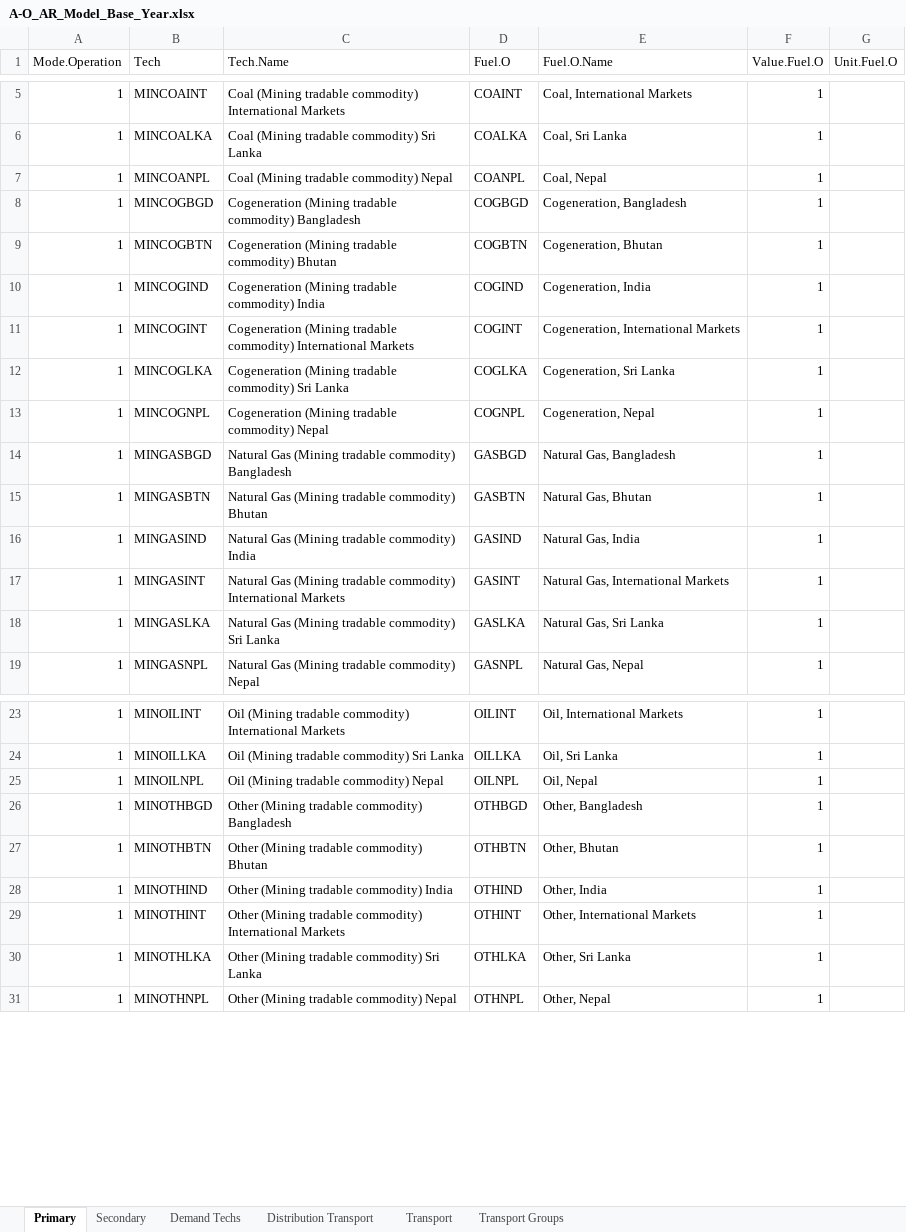
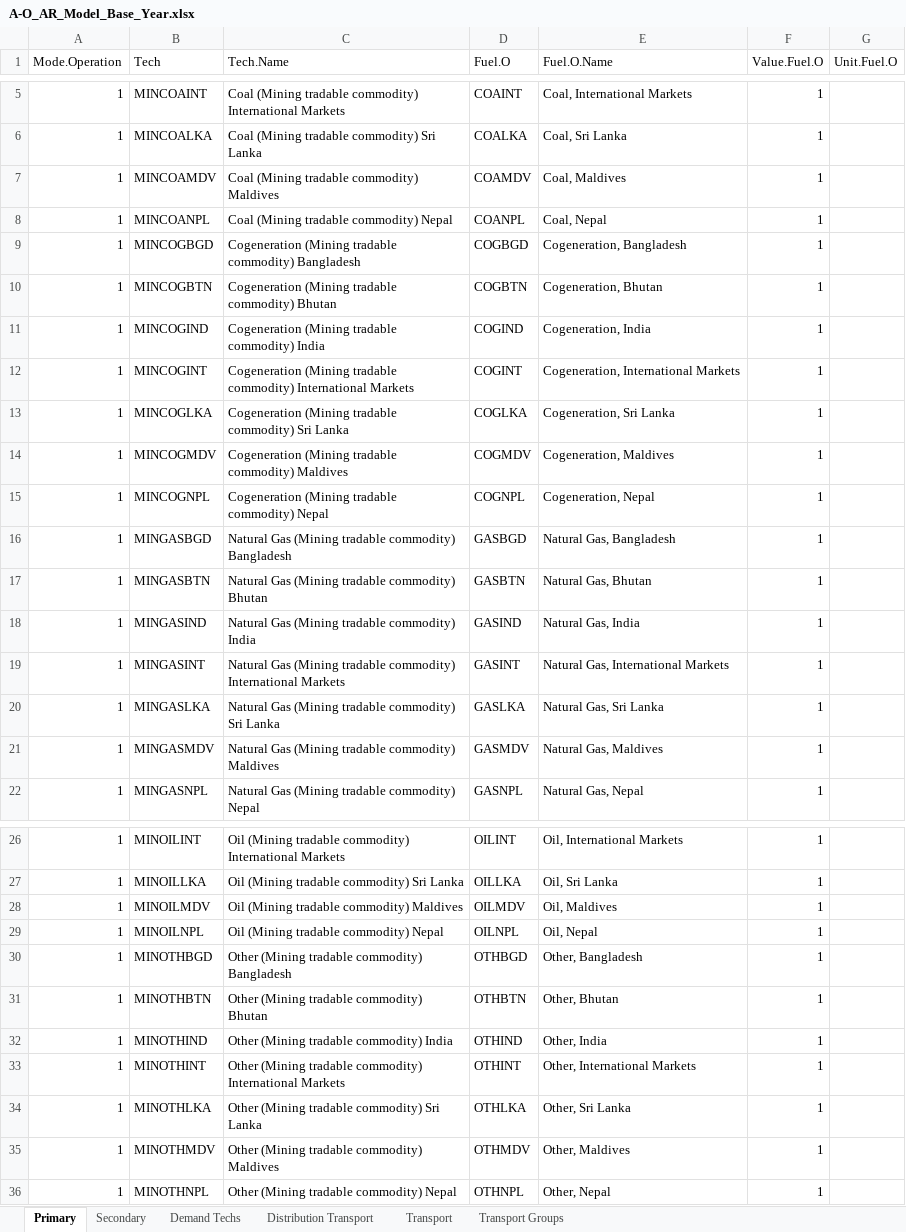
Before and after one commit to Climate-Lead-Group/OSTRAM, an Excel workbook: t1_confection/A1_Outputs/A1_Outputs_BAU/A-O_AR_Model_Base_Year.xlsx, sheet Primary, drawn as a sheet; only a part is shown, gaps mark what is left out; values as stored, in another font and other column widths than the file's, no borders; the diff covers the shown part only; the diff names each change by its address in the sheet, - before the commit and + after, or states it on an @@ line.

```diff
--- a/t1_confection/A1_Outputs/A1_Outputs_BAU/A-O_AR_Model_Base_Year.xlsx (sheet Primary)
+++ b/t1_confection/A1_Outputs/A1_Outputs_BAU/A-O_AR_Model_Base_Year.xlsx (sheet Primary)
+row 7: 1 | MINCOAMDV | Coal (Mining tradable commodity) Maldives | COAMDV | Coal, Maldives | 1
+row 14: 1 | MINCOGMDV | Cogeneration (Mining tradable commodity) Maldives | COGMDV | Cogeneration, Maldives | 1
+row 21: 1 | MINGASMDV | Natural Gas (Mining tradable commodity) Maldives | GASMDV | Natural Gas, Maldives | 1
+row 28: 1 | MINOILMDV | Oil (Mining tradable commodity) Maldives | OILMDV | Oil, Maldives | 1
+row 35: 1 | MINOTHMDV | Other (Mining tradable commodity) Maldives | OTHMDV | Other, Maldives | 1
```
Also changed, not shown: 11 added rows elsewhere in this sheet, sheet Secondary, sheet Demand Techs, hidden cells, t1_confection/A1_Outputs/A1_Outputs_BAU/A-O_AR_Projections.xlsx, t1_confection/A1_Outputs/A1_Outputs_BAU/A-O_AR_Projections_COMPLETED.xlsx, 54 other files.
